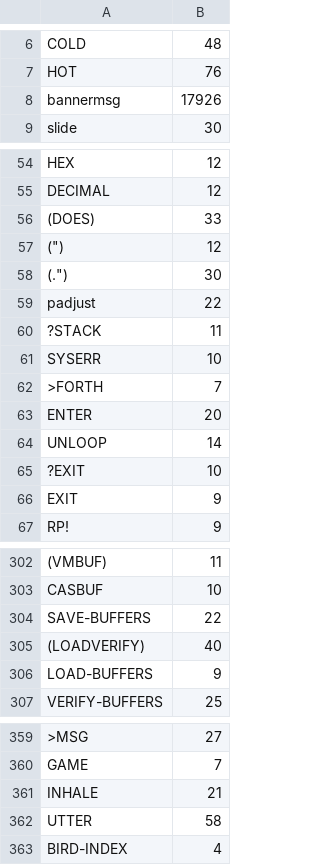
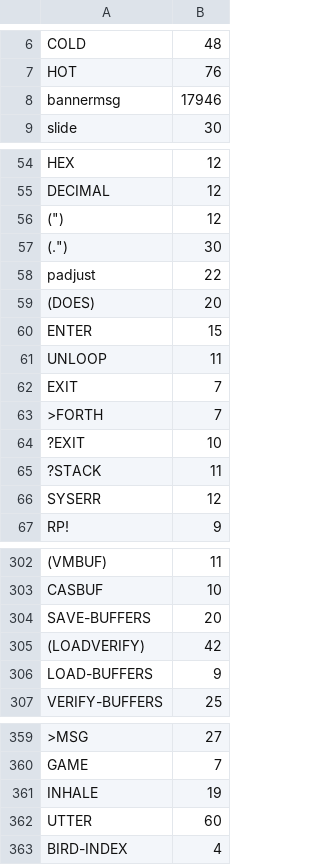
Before and after one commit to chitselb/pettil, a CSV file: docs/sizes.csv, drawn as a sheet; only a part is shown, gaps mark what is left out; removed rows and columns are numbered as before the commit, all else as after; the diff covers the shown part only; the diff names each change by its address in the sheet, - before the commit and + after, or states it on an @@ line.

```diff
--- a/docs/sizes.csv
+++ b/docs/sizes.csv
-B8: 17926
+B8: 17946
-row 56: (DOES) | 33
+row 59: (DOES) | 20
+row 60: ENTER | 15
+row 61: UNLOOP | 11
+row 62: EXIT | 7
@@ row 62 moved to row 63: >FORTH @@
@@ row 65 moved to row 64: ?EXIT @@
-B66: 10
+B66: 12
-row 63: ENTER | 20
-row 64: UNLOOP | 14
-row 66: EXIT | 9
-B304: 22
+B304: 20
-B305: 40
+B305: 42
-B361: 21
+B361: 19
-B362: 58
+B362: 60
```
Also changed, not shown: 5 edited cells elsewhere in this file, 4 other files.
